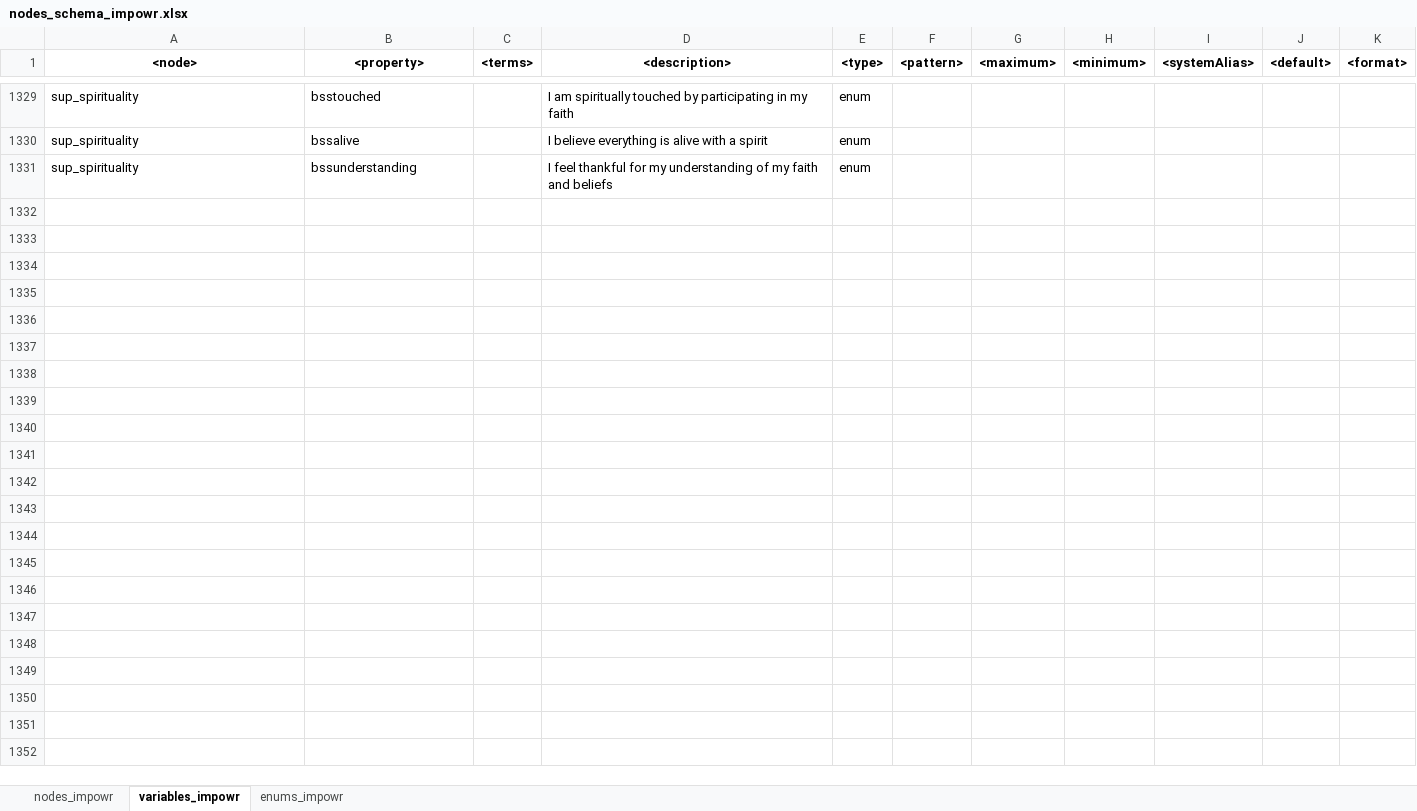
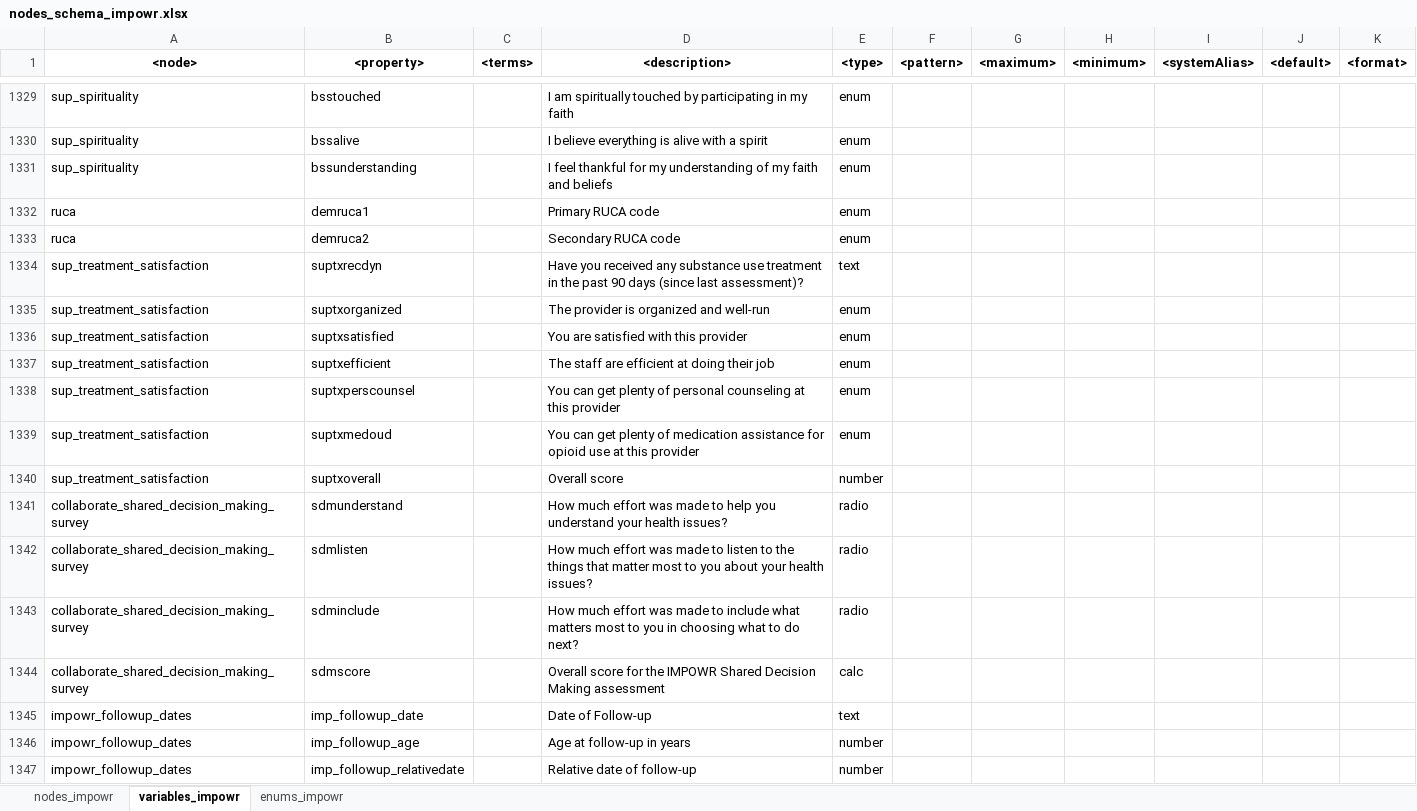
Before and after one commit to uc-cdis/dcfdictionary, an Excel workbook: gdcdictionary/xlsx/nodes_schema_impowr.xlsx, sheet variables_impowr, drawn as a sheet; only a part is shown, gaps mark what is left out; values as stored, in another font and other column widths than the file's, no borders; the diff names each change by its address in the sheet, - before the commit and + after, or states it on an @@ line.

Commit message:
Update nodes_schema_impowr.xlsx
Added 'collaborate_shared_decision_making_survey' ,  ' impowr_followup_dates' ,  'ruca' ,  'suptreatment_satisfaction' nodes and variables.

```diff
--- a/gdcdictionary/xlsx/nodes_schema_impowr.xlsx (sheet variables_impowr)
+++ b/gdcdictionary/xlsx/nodes_schema_impowr.xlsx (sheet variables_impowr)
+row 1332: ruca | demruca1 |  | Primary RUCA code | enum
+row 1333: ruca | demruca2 |  | Secondary RUCA code | enum
+row 1334: sup_treatment_satisfaction | suptxrecdyn |  | Have you received any substance use treatment in the past 90 days (since last assessment)? | text
+row 1335: sup_treatment_satisfaction | suptxorganized |  | The provider is organized and well-run | enum
+row 1336: sup_treatment_satisfaction | suptxsatisfied |  | You are satisfied with this provider | enum
+row 1337: sup_treatment_satisfaction | suptxefficient |  | The staff are efficient at doing their job | enum
+row 1338: sup_treatment_satisfaction | suptxperscounsel |  | You can get plenty of personal counseling at this provider | enum
+row 1339: sup_treatment_satisfaction | suptxmedoud |  | You can get plenty of medication assistance for opioid use at this provider | enum
+row 1340: sup_treatment_satisfaction | suptxoverall |  | Overall score | number
+row 1341: collaborate_shared_decision_making_survey | sdmunderstand |  | How much effort was made to help you understand your health issues? | radio
+row 1342: collaborate_shared_decision_making_survey | sdmlisten |  | How much effort was made to listen to the things that matter most to you about your health issues? | radio
+row 1343: collaborate_shared_decision_making_survey | sdminclude |  | How much effort was made to include what matters most to you in choosing what to do next? | radio
+row 1344: collaborate_shared_decision_making_survey | sdmscore |  | Overall score for the IMPOWR Shared Decision Making assessment | calc
+row 1345: impowr_followup_dates | imp_followup_date |  | Date of Follow-up | text
+row 1346: impowr_followup_dates | imp_followup_age |  | Age at follow-up in years | number
+row 1347: impowr_followup_dates | imp_followup_relativedate |  | Relative date of follow-up | number
```
Also changed, not shown: sheet nodes_impowr.
